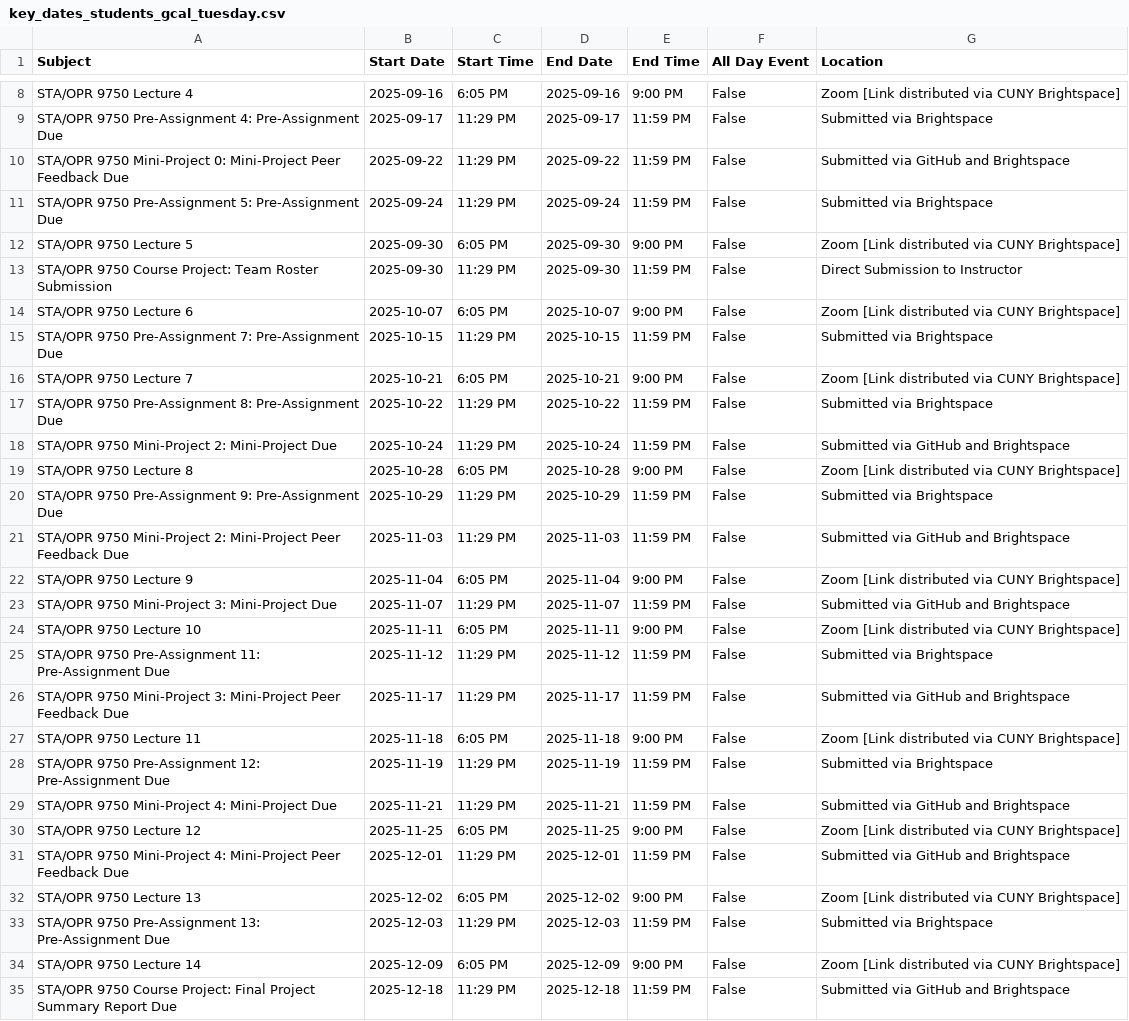
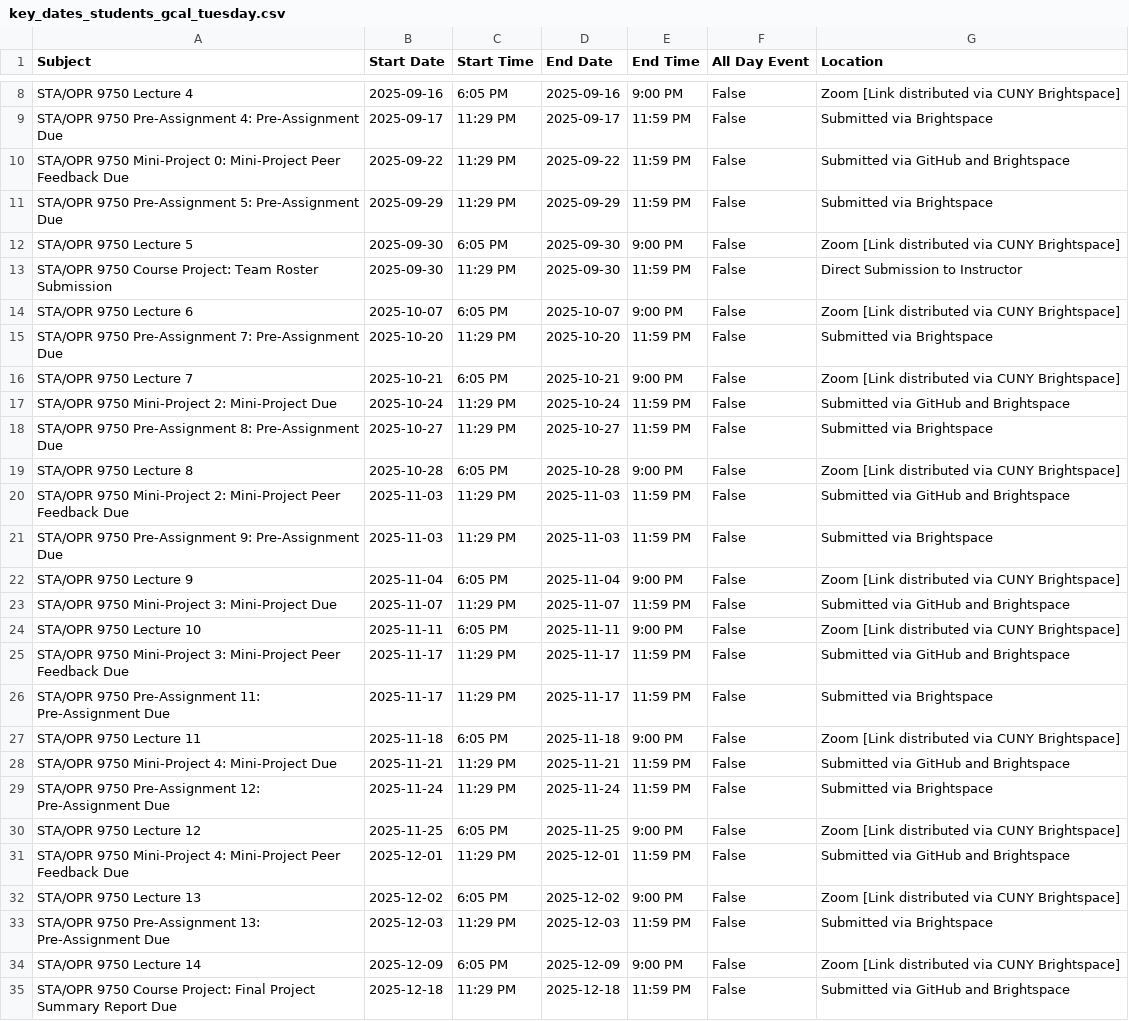
Before and after one commit to michaelweylandt/STA9750, a CSV file: key_dates_students_gcal_tuesday.csv, drawn as a sheet; only a part is shown, gaps mark what is left out.

```diff
--- a/key_dates_students_gcal_tuesday.csv
+++ b/key_dates_students_gcal_tuesday.csv
@@ -10,3 +10,3 @@ STA/OPR 9750 Pre-Assignment 4: Pre-Assignment Due,2025-09-17,11:29 PM,2025-09-17
 STA/OPR 9750 Mini-Project 0: Mini-Project Peer Feedback Due,2025-09-22,11:29 PM,2025-09-22,11:59 PM,False,Submitted via GitHub and Brightspace
-STA/OPR 9750 Pre-Assignment 5: Pre-Assignment Due,2025-09-24,11:29 PM,2025-09-24,11:59 PM,False,Submitted via Brightspace
+STA/OPR 9750 Pre-Assignment 5: Pre-Assignment Due,2025-09-29,11:29 PM,2025-09-29,11:59 PM,False,Submitted via Brightspace
 STA/OPR 9750 Lecture 5,2025-09-30,6:05 PM,2025-09-30,9:00 PM,False,Zoom [Link distributed via CUNY Brightspace]
@@ -14,9 +14,9 @@ STA/OPR 9750 Course Project: Team Roster Submission,2025-09-30,11:29 PM,2025-09-
 STA/OPR 9750 Lecture 6,2025-10-07,6:05 PM,2025-10-07,9:00 PM,False,Zoom [Link distributed via CUNY Brightspace]
-STA/OPR 9750 Pre-Assignment 7: Pre-Assignment Due,2025-10-15,11:29 PM,2025-10-15,11:59 PM,False,Submitted via Brightspace
+STA/OPR 9750 Pre-Assignment 7: Pre-Assignment Due,2025-10-20,11:29 PM,2025-10-20,11:59 PM,False,Submitted via Brightspace
 STA/OPR 9750 Lecture 7,2025-10-21,6:05 PM,2025-10-21,9:00 PM,False,Zoom [Link distributed via CUNY Brightspace]
-STA/OPR 9750 Pre-Assignment 8: Pre-Assignment Due,2025-10-22,11:29 PM,2025-10-22,11:59 PM,False,Submitted via Brightspace
 STA/OPR 9750 Mini-Project 2: Mini-Project Due,2025-10-24,11:29 PM,2025-10-24,11:59 PM,False,Submitted via GitHub and Brightspace
+STA/OPR 9750 Pre-Assignment 8: Pre-Assignment Due,2025-10-27,11:29 PM,2025-10-27,11:59 PM,False,Submitted via Brightspace
 STA/OPR 9750 Lecture 8,2025-10-28,6:05 PM,2025-10-28,9:00 PM,False,Zoom [Link distributed via CUNY Brightspace]
-STA/OPR 9750 Pre-Assignment 9: Pre-Assignment Due,2025-10-29,11:29 PM,2025-10-29,11:59 PM,False,Submitted via Brightspace
 STA/OPR 9750 Mini-Project 2: Mini-Project Peer Feedback Due,2025-11-03,11:29 PM,2025-11-03,11:59 PM,False,Submitted via GitHub and Brightspace
+STA/OPR 9750 Pre-Assignment 9: Pre-Assignment Due,2025-11-03,11:29 PM,2025-11-03,11:59 PM,False,Submitted via Brightspace
 STA/OPR 9750 Lecture 9,2025-11-04,6:05 PM,2025-11-04,9:00 PM,False,Zoom [Link distributed via CUNY Brightspace]
@@ -24,7 +24,7 @@ STA/OPR 9750 Mini-Project 3: Mini-Project Due,2025-11-07,11:29 PM,2025-11-07,11:
 STA/OPR 9750 Lecture 10,2025-11-11,6:05 PM,2025-11-11,9:00 PM,False,Zoom [Link distributed via CUNY Brightspace]
-STA/OPR 9750 Pre-Assignment 11: Pre-Assignment Due,2025-11-12,11:29 PM,2025-11-12,11:59 PM,False,Submitted via Brightspace
 STA/OPR 9750 Mini-Project 3: Mini-Project Peer Feedback Due,2025-11-17,11:29 PM,2025-11-17,11:59 PM,False,Submitted via GitHub and Brightspace
+STA/OPR 9750 Pre-Assignment 11: Pre-Assignment Due,2025-11-17,11:29 PM,2025-11-17,11:59 PM,False,Submitted via Brightspace
 STA/OPR 9750 Lecture 11,2025-11-18,6:05 PM,2025-11-18,9:00 PM,False,Zoom [Link distributed via CUNY Brightspace]
-STA/OPR 9750 Pre-Assignment 12: Pre-Assignment Due,2025-11-19,11:29 PM,2025-11-19,11:59 PM,False,Submitted via Brightspace
 STA/OPR 9750 Mini-Project 4: Mini-Project Due,2025-11-21,11:29 PM,2025-11-21,11:59 PM,False,Submitted via GitHub and Brightspace
+STA/OPR 9750 Pre-Assignment 12: Pre-Assignment Due,2025-11-24,11:29 PM,2025-11-24,11:59 PM,False,Submitted via Brightspace
 STA/OPR 9750 Lecture 12,2025-11-25,6:05 PM,2025-11-25,9:00 PM,False,Zoom [Link distributed via CUNY Brightspace]
```
Also changed, not shown: key_dates.csv, key_dates_students_gcal_thursday.csv, 13 other files.
